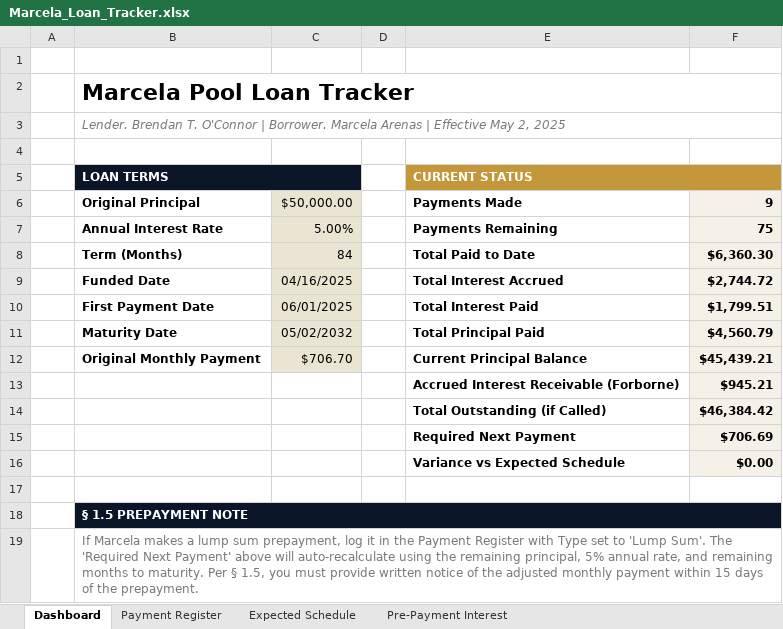
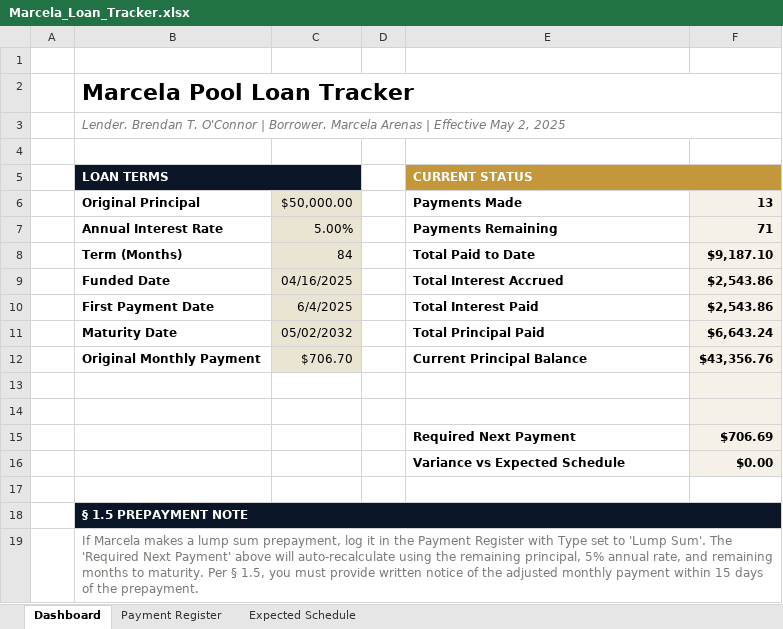
Before and after one commit to brendanterence-pandoc/brendoslife-site, an Excel workbook: public/marcela/Marcela_Loan_Tracker.xlsx, sheet Dashboard, drawn as a sheet; only a part is shown; values as stored, in another font and other column widths than the file's, no borders; the diff names each change by its address in the sheet, - before the commit and + after, or states it on an @@ line.

Commit message:
Update Marcela page — 13 payments, balance $43,356.76, KeyBank backfill, forbearance removed

```diff
--- a/public/marcela/Marcela_Loan_Tracker.xlsx (sheet Dashboard)
+++ b/public/marcela/Marcela_Loan_Tracker.xlsx (sheet Dashboard)
-sheet tab: Pre-Payment Interest
-F6: 9
+F6: 13
-F7: 75
+F7: 71
-F8: $6,360.30
+F8: $9,187.10
-F9: $2,744.72
+F9: $2,543.86
-C10: 06/01/2025
+C10: 6/4/2025
-F10: $1,799.51
+F10: $2,543.86
-F11: $4,560.79
+F11: $6,643.24
-F12: $45,439.21
+F12: $43,356.76
-row 13:  |  |  |  | Accrued Interest Receivable (Forborne) | $945.21
+row 13: (empty)
-row 14:  |  |  |  | Total Outstanding (if Called) | $46,384.42
+row 14: (empty)
```
Also changed, not shown: sheet Payment Register, 1 other file.
